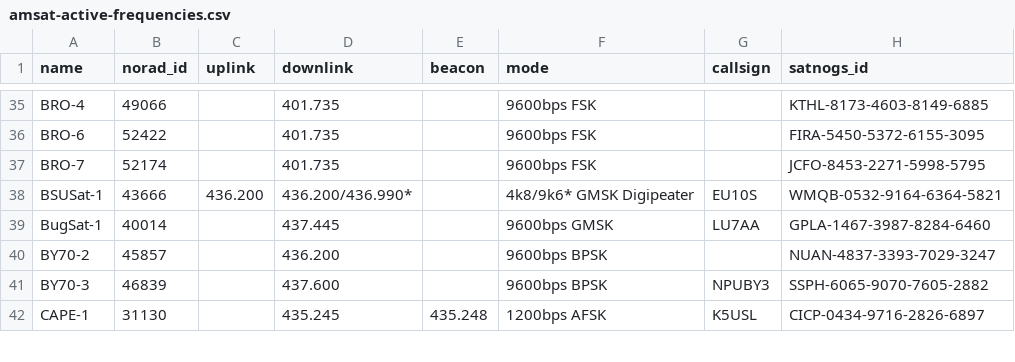
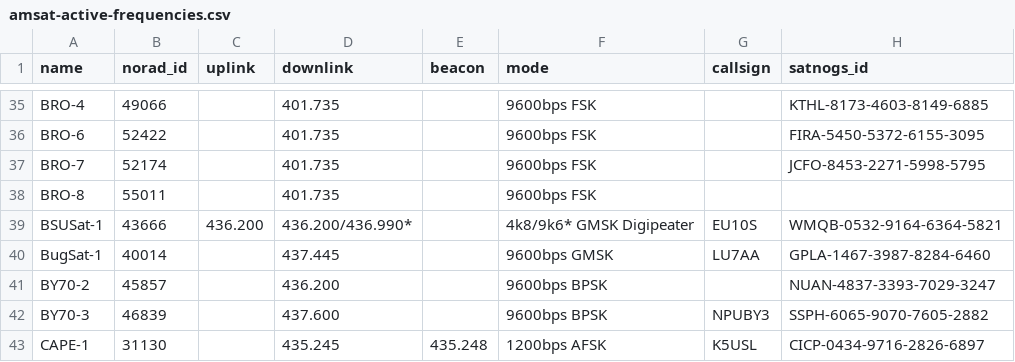
Before and after one commit to maruko8k/amateur-satellite-database, a CSV file: data/amsat-active-frequencies.csv, drawn as a sheet; only a part is shown, gaps mark what is left out.

```diff
--- a/data/amsat-active-frequencies.csv
+++ b/data/amsat-active-frequencies.csv
@@ -37,2 +37,3 @@ BRO-6,52422,,401.735,,9600bps FSK,,FIRA-5450-5372-6155-3095
 BRO-7,52174,,401.735,,9600bps FSK,,JCFO-8453-2271-5998-5795
+BRO-8,55011,,401.735,,9600bps FSK,,
 BSUSat-1,43666,436.200,436.200/436.990*,,4k8/9k6* GMSK Digipeater,EU10S,WMQB-0532-9164-6364-5821
```
Also changed, not shown: data/amsat-all-frequencies.csv, data/satnogs.csv, 3 other files.
